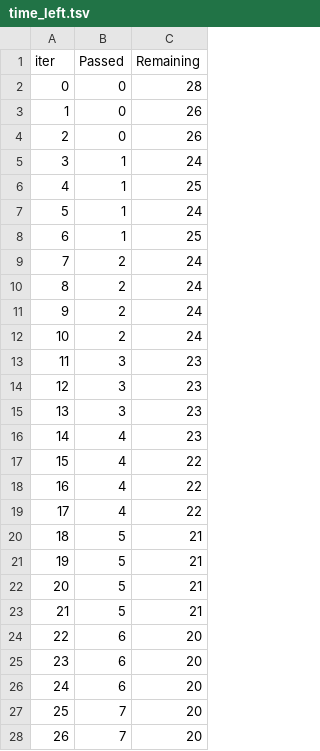
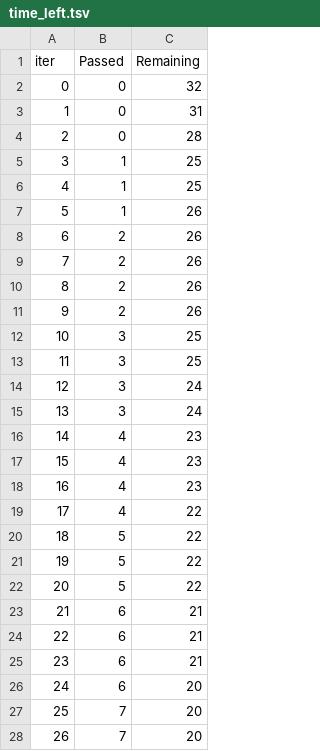
Before and after one commit to arpitverma108/ML_projects, a TSV file: catboost_info/time_left.tsv, drawn as a sheet; only a part is shown; the diff covers the shown part only.

```diff
--- a/catboost_info/time_left.tsv
+++ b/catboost_info/time_left.tsv
@@ -1,26 +1,26 @@
 iter	Passed	Remaining
-0	0	28
-1	0	26
-2	0	26
-3	1	24
+0	0	32
+1	0	31
+2	0	28
+3	1	25
 4	1	25
-5	1	24
-6	1	25
-7	2	24
-8	2	24
-9	2	24
-10	2	24
-11	3	23
-12	3	23
-13	3	23
+5	1	26
+6	2	26
+7	2	26
+8	2	26
+9	2	26
+10	3	25
+11	3	25
+12	3	24
+13	3	24
 14	4	23
-15	4	22
-16	4	22
+15	4	23
+16	4	23
 17	4	22
-18	5	21
-19	5	21
-20	5	21
-21	5	21
-22	6	20
-23	6	20
+18	5	22
+19	5	22
+20	5	22
+21	6	21
+22	6	21
+23	6	21
 24	6	20
```
Also changed, not shown: 18 edited cells elsewhere in this file, 4 other files.
